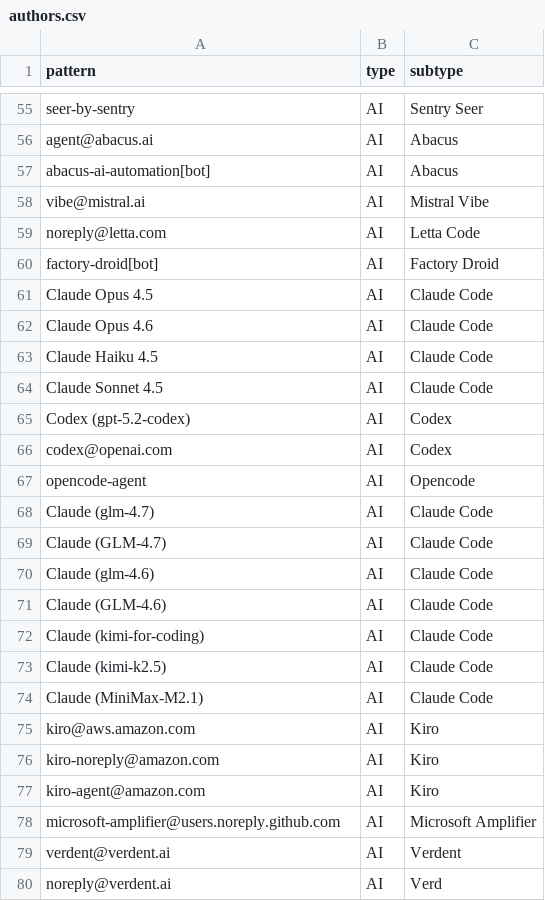
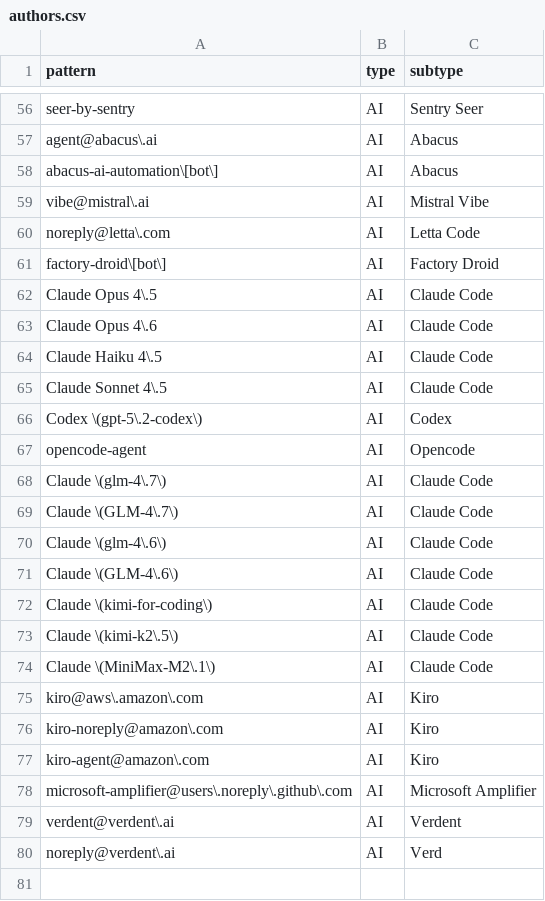
Before and after one commit to Thabettt/gitcorpus, a CSV file: packs/patterns/authors.csv, drawn as a sheet; only a part is shown, gaps mark what is left out; removed rows and columns are numbered as before the commit, all else as after; the diff covers the shown part only; the diff names each change by its address in the sheet, - before the commit and + after, or states it on an @@ line.

Commit message:
detect: escape author patterns and freeze pack 2026-10-19

```diff
--- a/packs/patterns/authors.csv
+++ b/packs/patterns/authors.csv
-A57 (pattern): agent@abacus.ai
+A57 (pattern): agent@abacus\.ai
-A58 (pattern): abacus-ai-automation[bot]
+A58 (pattern): abacus-ai-automation\[bot\]
-A59 (pattern): vibe@mistral.ai
+A59 (pattern): vibe@mistral\.ai
-A60 (pattern): noreply@letta.com
+A60 (pattern): noreply@letta\.com
-A61 (pattern): factory-droid[bot]
+A61 (pattern): factory-droid\[bot\]
-A62 (pattern): Claude Opus 4.5
+A62 (pattern): Claude Opus 4\.5
-A63 (pattern): Claude Opus 4.6
+A63 (pattern): Claude Opus 4\.6
-A64 (pattern): Claude Haiku 4.5
+A64 (pattern): Claude Haiku 4\.5
-A65 (pattern): Claude Sonnet 4.5
+A65 (pattern): Claude Sonnet 4\.5
-A66 (pattern): Codex (gpt-5.2-codex)
+A66 (pattern): Codex \(gpt-5\.2-codex\)
-row 66: codex@openai.com | AI | Codex
-A68 (pattern): Claude (glm-4.7)
+A68 (pattern): Claude \(glm-4\.7\)
-A69 (pattern): Claude (GLM-4.7)
+A69 (pattern): Claude \(GLM-4\.7\)
-A70 (pattern): Claude (glm-4.6)
+A70 (pattern): Claude \(glm-4\.6\)
-A71 (pattern): Claude (GLM-4.6)
+A71 (pattern): Claude \(GLM-4\.6\)
-A72 (pattern): Claude (kimi-for-coding)
+A72 (pattern): Claude \(kimi-for-coding\)
-A73 (pattern): Claude (kimi-k2.5)
+A73 (pattern): Claude \(kimi-k2\.5\)
-A74 (pattern): Claude (MiniMax-M2.1)
+A74 (pattern): Claude \(MiniMax-M2\.1\)
-A75 (pattern): kiro@aws.amazon.com
+A75 (pattern): kiro@aws\.amazon\.com
-A76 (pattern): kiro-noreply@amazon.com
+A76 (pattern): kiro-noreply@amazon\.com
-A77 (pattern): kiro-agent@amazon.com
+A77 (pattern): kiro-agent@amazon\.com
-A78 (pattern): microsoft-amplifier@users.noreply.github.com
+A78 (pattern): microsoft-amplifier@users\.noreply\.github\.com
-A79 (pattern): verdent@verdent.ai
+A79 (pattern): verdent@verdent\.ai
-A80 (pattern): noreply@verdent.ai
+A80 (pattern): noreply@verdent\.ai
```
Also changed, not shown: 1 added row and 25 edited cells elsewhere in this file, 2 other files.
